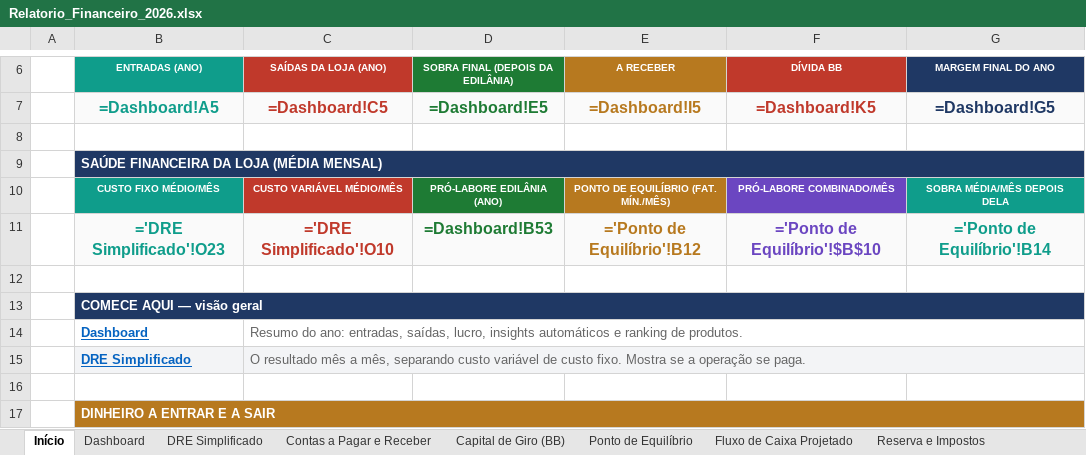
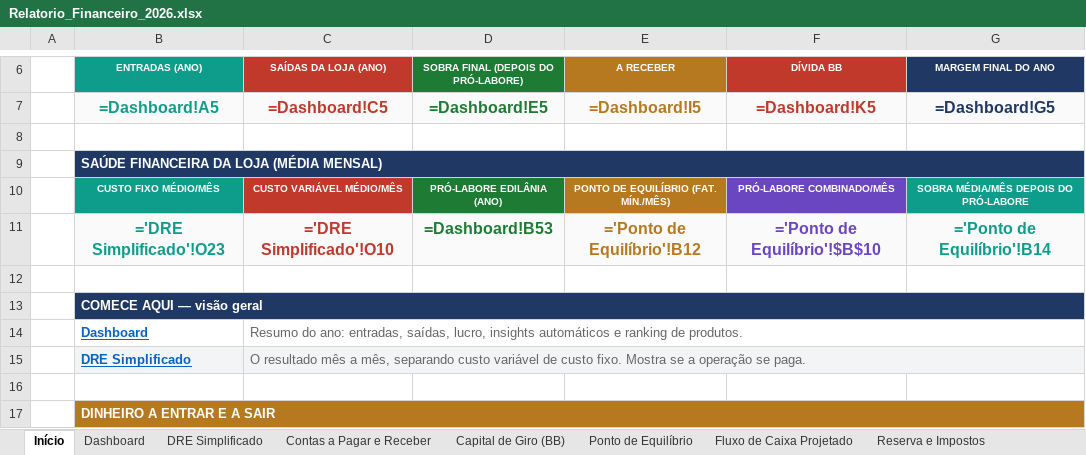
Before and after one commit to backupplanetaagua2025-hub/financeiro, an Excel workbook: Relatorio_Financeiro_2026.xlsx, sheet Início, drawn as a sheet; only a part is shown, gaps mark what is left out; values as stored, in another font and other column widths than the file's, no borders; formulas without a stored value are shown as written; the diff names each change by its address in the sheet, - before the commit and + after, or states it on an @@ line.

```diff
--- a/Relatorio_Financeiro_2026.xlsx (sheet Início)
+++ b/Relatorio_Financeiro_2026.xlsx (sheet Início)
-D6: SOBRA FINAL (DEPOIS DA EDILÂNIA)
+D6: SOBRA FINAL (DEPOIS DO PRÓ-LABORE)
-G10 (MARGEM FINAL DO ANO): SOBRA MÉDIA/MÊS DEPOIS DELA
+G10 (MARGEM FINAL DO ANO): SOBRA MÉDIA/MÊS DEPOIS DO PRÓ-LABORE
```
Also changed, not shown: sheet Dashboard, sheet Ponto de Equilíbrio, sheet Jun 2026, sheet Jul 2026, sheet Mar 2026, sheet Abr 2026, 8 more sheets, 1 other file.
